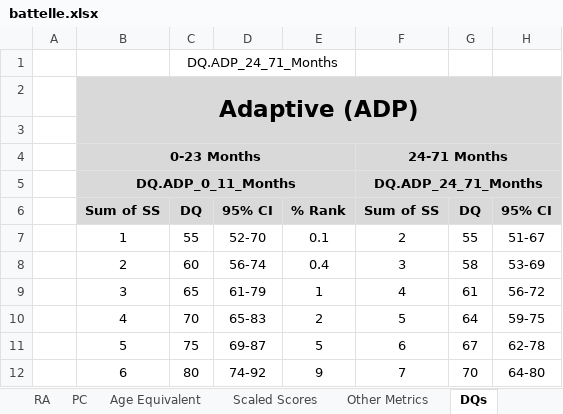
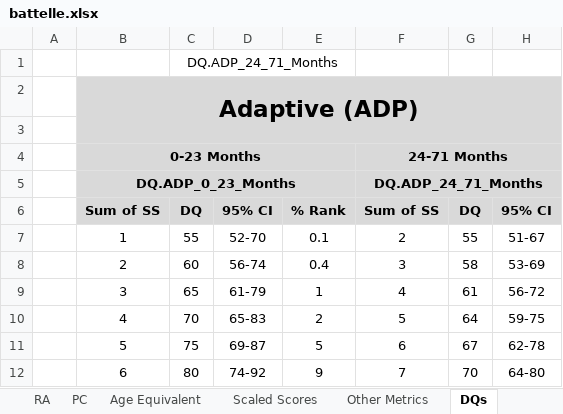
Before and after one commit to gdlabs-1234/batelle, an Excel workbook: battelle.xlsx, sheet DQs, drawn as a sheet; only a part is shown; values as stored, in another font and other column widths than the file's, no borders; the diff names each change by its address in the sheet, - before the commit and + after, or states it on an @@ line.

Commit message:
Correct name of DQ.ADP_0_23_Months Table for indirect lookup

```diff
--- a/battelle.xlsx (sheet DQs)
+++ b/battelle.xlsx (sheet DQs)
-B5: DQ.ADP_0_11_Months
+B5: DQ.ADP_0_23_Months
```
